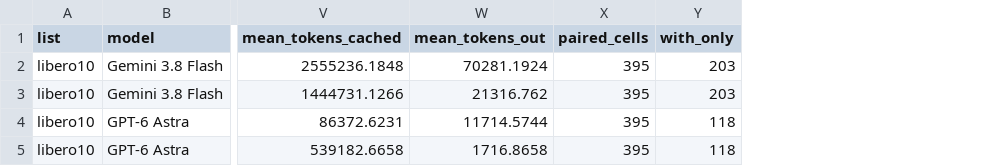
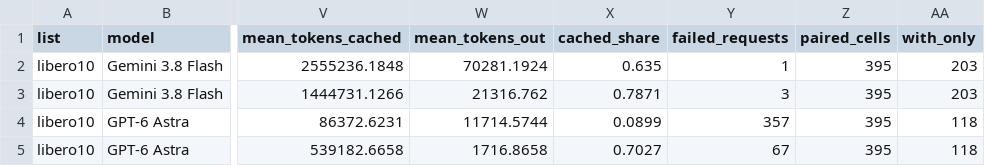
Before and after one commit to cerulion-inc/cerulion, a CSV file: docs/benchmarks/results/7cb9f322c10f6fa7-2026-11-18-harness-libero-pro/extension_libero10/summary.csv, drawn as a sheet; only a part is shown, gaps mark what is left out; the diff names each change by its address in the sheet, - before the commit and + after, or states it on an @@ line.

```diff
--- a/docs/benchmarks/results/7cb9f322c10f6fa7-2026-11-18-harness-libero-pro/extension_libero10/summary.csv
+++ b/docs/benchmarks/results/7cb9f322c10f6fa7-2026-11-18-harness-libero-pro/extension_libero10/summary.csv
+column X (cached_share), rows 2-5: 0.635 | 0.7871 | 0.0899 | 0.7027
+column Y (failed_requests), rows 2-5: 1 | 3 | 357 | 67
```
Also changed, not shown: docs/benchmarks/results/7cb9f322c10f6fa7-2026-11-18-harness-libero-pro/extension_list2/summary.csv, docs/benchmarks/results/7cb9f322c10f6fa7-2026-11-18-harness-libero-pro/lost_attempts.csv, 17 other files.
